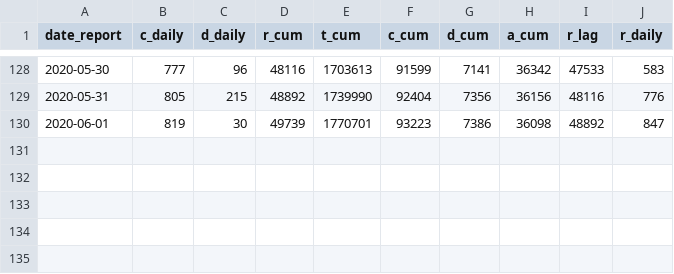
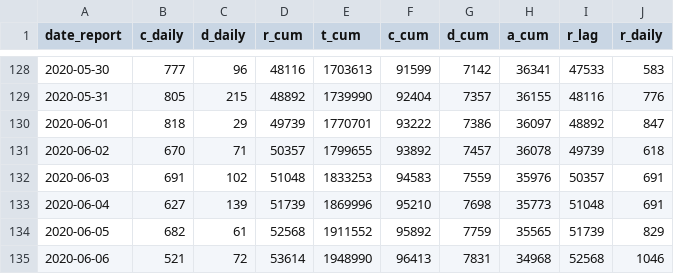
Before and after one commit to Kuan-Liu/canada_dash, a CSV file: docs/data/can.csv, drawn as a sheet; only a part is shown, gaps mark what is left out; the diff covers the shown part only.

```diff
--- a/docs/data/can.csv
+++ b/docs/data/can.csv
@@ -128,3 +128,8 @@
-2020-05-30,777,96,48116,1703613,91599,7141,36342,47533,583
-2020-05-31,805,215,48892,1739990,92404,7356,36156,48116,776
-2020-06-01,819,30,49739,1770701,93223,7386,36098,48892,847
+2020-05-30,777,96,48116,1703613,91599,7142,36341,47533,583
+2020-05-31,805,215,48892,1739990,92404,7357,36155,48116,776
+2020-06-01,818,29,49739,1770701,93222,7386,36097,48892,847
+2020-06-02,670,71,50357,1799655,93892,7457,36078,49739,618
+2020-06-03,691,102,51048,1833253,94583,7559,35976,50357,691
+2020-06-04,627,139,51739,1869996,95210,7698,35773,51048,691
+2020-06-05,682,61,52568,1911552,95892,7759,35565,51739,829
+2020-06-06,521,72,53614,1948990,96413,7831,34968,52568,1046
```
Also changed, not shown: 31 edited cells elsewhere in this file, docs/data/can_p.csv, docs/data/df_trajectory.csv, 6 other files.
